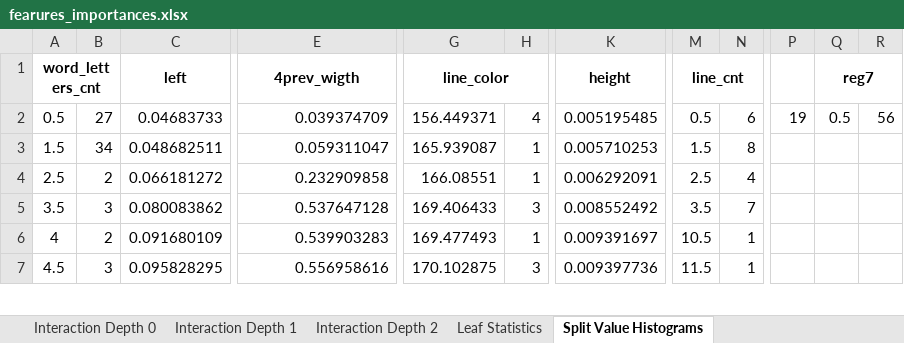
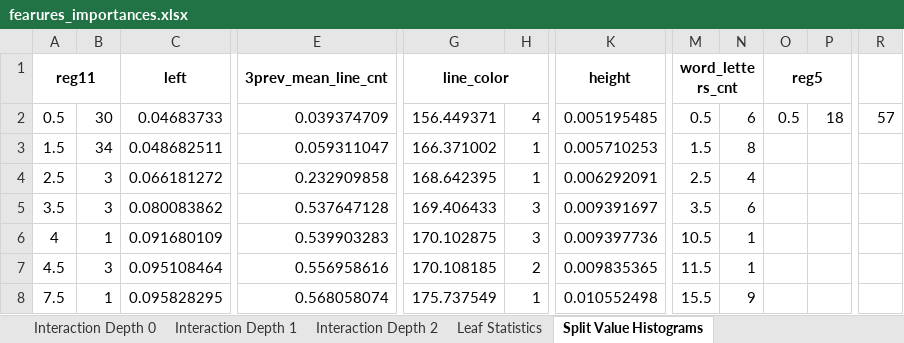
Before and after one commit to NastyBoget/document_structure_extraction, an Excel workbook: fearures_importances.xlsx, sheet Split Value Histograms, drawn as a sheet; only a part is shown, gaps mark what is left out; values as stored, in another font and other column widths than the file's, no borders; removed rows and columns are numbered as before the commit, all else as after; rows hold the shown columns only; the diff covers the shown part only; the diff names each change by its address in the sheet, - before the commit and + after, or states it on an @@ line.

Commit message:
mean amount words 0.860291627186815

```diff
--- a/fearures_importances.xlsx (sheet Split Value Histograms)
+++ b/fearures_importances.xlsx (sheet Split Value Histograms)
+column O (reg5), row 2: 0.5
+column P, row 2: 18
-column P, row 2: 19
-column Q (reg7), row 2: 0.5
-A1: word_letters_cnt
+A1: reg11
-E1: 4prev_wigth
+E1: 3prev_mean_line_cnt
-M1: line_cnt
+M1: word_letters_cnt
-B2: 27
+B2: 30
-R2: 56
+R2: 57
-G3 (line_color): 165.939087
+G3 (line_color): 166.371002
-B4: 2
+B4: 3
-G4 (line_color): 166.08551
+G4 (line_color): 168.642395
-K5 (height): 0.008552492
+K5 (height): 0.009391697
-N5: 7
+N5: 6
-B6: 2
+B6: 1
-G6 (line_color): 169.477493
+G6 (line_color): 170.102875
-H6: 1
+H6: 3
-K6 (height): 0.009391697
+K6 (height): 0.009397736
+row 7: 4.5 | 3 | 0.095108464 | 0.556958616 | 170.108185 | 2 | 0.009835365 | 11.5 | 1
-A8 (reg11): 4.5
+A8 (reg11): 7.5
-B8: 3
+B8: 1
-E8 (3prev_mean_line_cnt): 0.556958616
+E8 (3prev_mean_line_cnt): 0.568058074
-G8 (line_color): 170.102875
+G8 (line_color): 175.737549
-H8: 3
+H8: 1
-K8 (height): 0.009397736
+K8 (height): 0.010552498
-M8 (word_letters_cnt): 11.5
+M8 (word_letters_cnt): 15.5
-N8: 1
+N8: 9
```
Also changed, not shown: 20 added rows, 16 removed rows, 363 edited cells and merged cells elsewhere in this sheet, sheet Interaction Depth 1, sheet Interaction Depth 0, sheet Interaction Depth 2, sheet Leaf Statistics, 31 other files.
